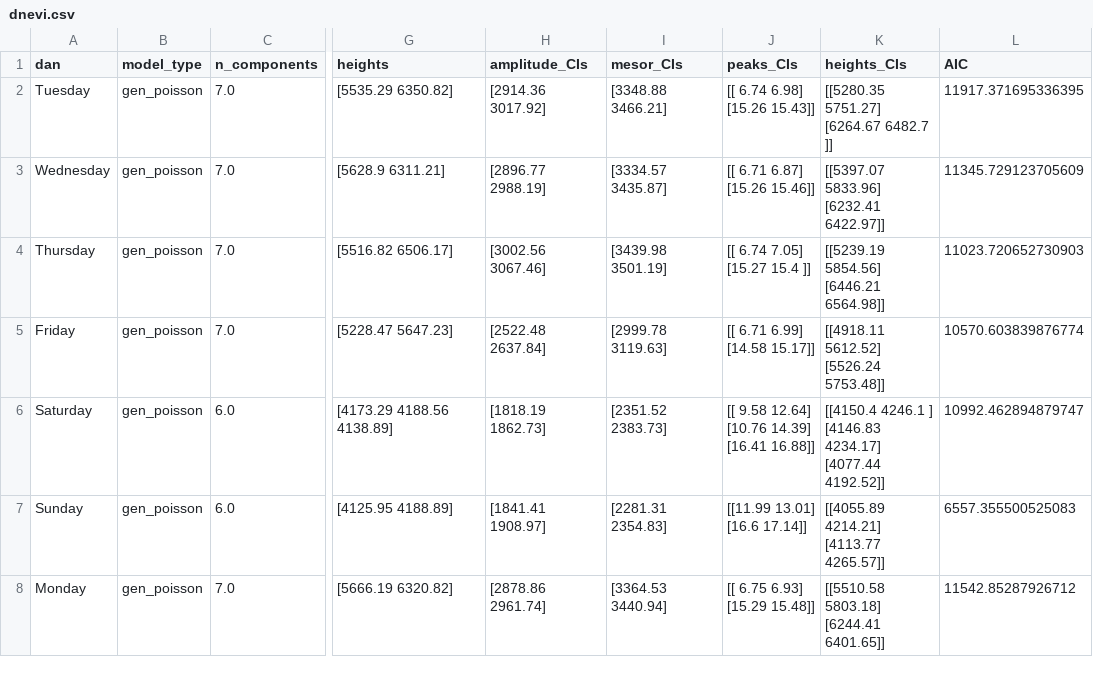
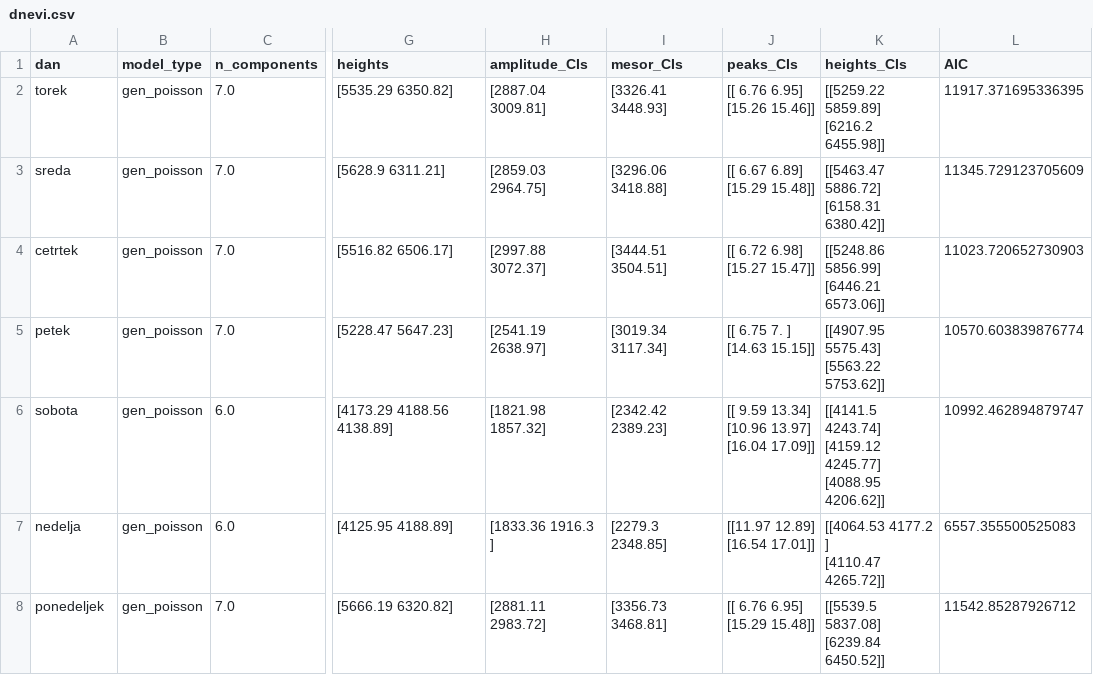
Before and after one commit to ninavelikajne/Ritmicnost-pojavnih-dogodkov, a CSV file: results/dnevi.csv, drawn as a sheet; only a part is shown, gaps mark what is left out; ↵ is a line break in a cell; the diff names each change by its address in the sheet, - before the commit and + after, or states it on an @@ line.

```diff
--- a/results/dnevi.csv
+++ b/results/dnevi.csv
-A2 (dan): Tuesday
+A2 (dan): torek
-H2 (amplitude_CIs): [2914.36 3017.92]
+H2 (amplitude_CIs): [2887.04 3009.81]
-I2 (mesor_CIs): [3348.88 3466.21]
+I2 (mesor_CIs): [3326.41 3448.93]
-J2 (peaks_CIs): [[ 6.74 6.98] ↵ [15.26 15.43]]
+J2 (peaks_CIs): [[ 6.76 6.95] ↵ [15.26 15.46]]
-K2 (heights_CIs): [[5280.35 5751.27] ↵ [6264.67 6482.7 ]]
+K2 (heights_CIs): [[5259.22 5859.89] ↵ [6216.2 6455.98]]
-A3 (dan): Wednesday
+A3 (dan): sreda
-H3 (amplitude_CIs): [2896.77 2988.19]
+H3 (amplitude_CIs): [2859.03 2964.75]
-I3 (mesor_CIs): [3334.57 3435.87]
+I3 (mesor_CIs): [3296.06 3418.88]
-J3 (peaks_CIs): [[ 6.71 6.87] ↵ [15.26 15.46]]
+J3 (peaks_CIs): [[ 6.67 6.89] ↵ [15.29 15.48]]
-K3 (heights_CIs): [[5397.07 5833.96] ↵ [6232.41 6422.97]]
+K3 (heights_CIs): [[5463.47 5886.72] ↵ [6158.31 6380.42]]
-A4 (dan): Thursday
+A4 (dan): cetrtek
-H4 (amplitude_CIs): [3002.56 3067.46]
+H4 (amplitude_CIs): [2997.88 3072.37]
-I4 (mesor_CIs): [3439.98 3501.19]
+I4 (mesor_CIs): [3444.51 3504.51]
-J4 (peaks_CIs): [[ 6.74 7.05] ↵ [15.27 15.4 ]]
+J4 (peaks_CIs): [[ 6.72 6.98] ↵ [15.27 15.47]]
-K4 (heights_CIs): [[5239.19 5854.56] ↵ [6446.21 6564.98]]
+K4 (heights_CIs): [[5248.86 5856.99] ↵ [6446.21 6573.06]]
-A5 (dan): Friday
+A5 (dan): petek
-H5 (amplitude_CIs): [2522.48 2637.84]
+H5 (amplitude_CIs): [2541.19 2638.97]
-I5 (mesor_CIs): [2999.78 3119.63]
+I5 (mesor_CIs): [3019.34 3117.34]
-J5 (peaks_CIs): [[ 6.71 6.99] ↵ [14.58 15.17]]
+J5 (peaks_CIs): [[ 6.75 7. ] ↵ [14.63 15.15]]
-K5 (heights_CIs): [[4918.11 5612.52] ↵ [5526.24 5753.48]]
+K5 (heights_CIs): [[4907.95 5575.43] ↵ [5563.22 5753.62]]
-A6 (dan): Saturday
+A6 (dan): sobota
-H6 (amplitude_CIs): [1818.19 1862.73]
+H6 (amplitude_CIs): [1821.98 1857.32]
-I6 (mesor_CIs): [2351.52 2383.73]
+I6 (mesor_CIs): [2342.42 2389.23]
-J6 (peaks_CIs): [[ 9.58 12.64] ↵ [10.76 14.39] ↵ [16.41 16.88]]
+J6 (peaks_CIs): [[ 9.59 13.34] ↵ [10.96 13.97] ↵ [16.04 17.09]]
-K6 (heights_CIs): [[4150.4 4246.1 ] ↵ [4146.83 4234.17] ↵ [4077.44 4192.52]]
+K6 (heights_CIs): [[4141.5 4243.74] ↵ [4159.12 4245.77] ↵ [4088.95 4206.62]]
-A7 (dan): Sunday
+A7 (dan): nedelja
-H7 (amplitude_CIs): [1841.41 1908.97]
+H7 (amplitude_CIs): [1833.36 1916.3 ]
-I7 (mesor_CIs): [2281.31 2354.83]
+I7 (mesor_CIs): [2279.3 2348.85]
-J7 (peaks_CIs): [[11.99 13.01] ↵ [16.6 17.14]]
+J7 (peaks_CIs): [[11.97 12.89] ↵ [16.54 17.01]]
-K7 (heights_CIs): [[4055.89 4214.21] ↵ [4113.77 4265.57]]
+K7 (heights_CIs): [[4064.53 4177.2 ] ↵ [4110.47 4265.72]]
-A8 (dan): Monday
+A8 (dan): ponedeljek
-H8 (amplitude_CIs): [2878.86 2961.74]
+H8 (amplitude_CIs): [2881.11 2983.72]
-I8 (mesor_CIs): [3364.53 3440.94]
+I8 (mesor_CIs): [3356.73 3468.81]
-J8 (peaks_CIs): [[ 6.75 6.93] ↵ [15.29 15.48]]
+J8 (peaks_CIs): [[ 6.76 6.95] ↵ [15.29 15.48]]
-K8 (heights_CIs): [[5510.58 5803.18] ↵ [6244.41 6401.65]]
+K8 (heights_CIs): [[5539.5 5837.08] ↵ [6239.84 6450.52]]
```
Also changed, not shown: results/covid_all.csv, results/covid_week.csv, 20 other files.
